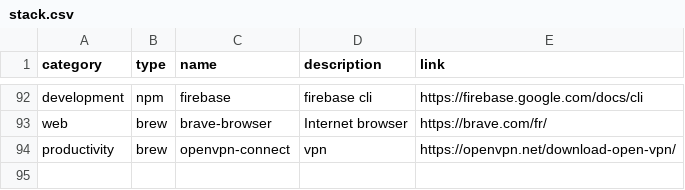
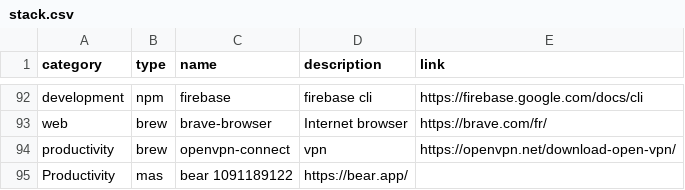
Before and after one commit to ghostwan/workspace-setup, a CSV file: stack.csv, drawn as a sheet; only a part is shown, gaps mark what is left out; the diff names each change by its address in the sheet, - before the commit and + after, or states it on an @@ line.

Commit message:
Add bear markdown

```diff
--- a/stack.csv
+++ b/stack.csv
+row 95: Productivity | mas | bear 1091189122 | https://bear.app/
```
